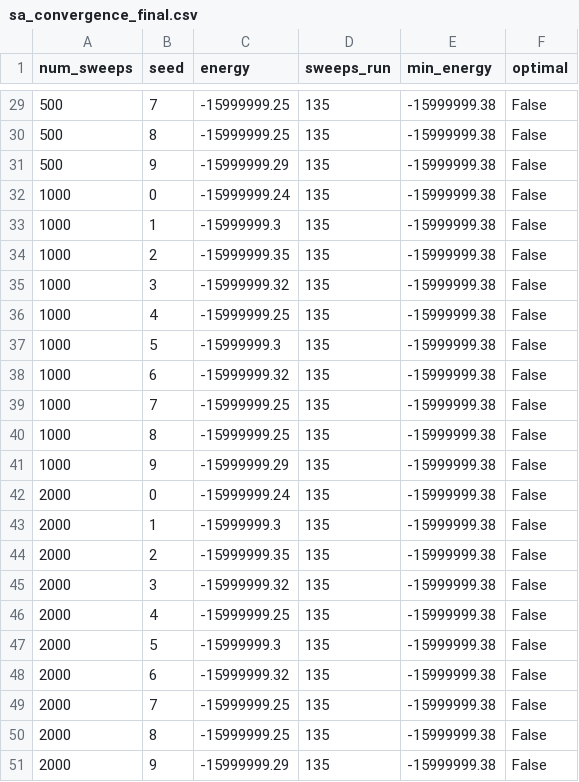
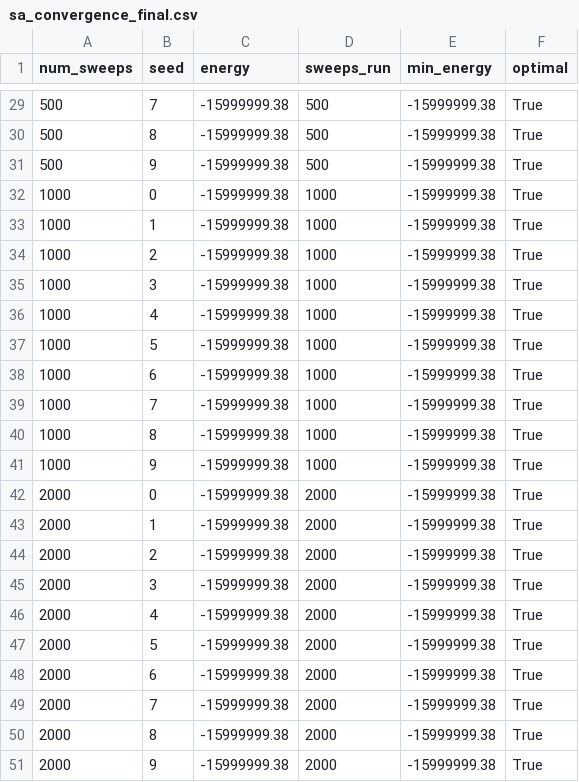
Before and after one commit to Quantum-Blade1/Hybrid-Quantum-Classical-Optimal-Execution-Engine-for-Low-Latency-Trading, a CSV file: results/solver_benchmark/sa_convergence_final.csv, drawn as a sheet; only a part is shown, gaps mark what is left out; the diff covers the shown part only.

```diff
--- a/results/solver_benchmark/sa_convergence_final.csv
+++ b/results/solver_benchmark/sa_convergence_final.csv
@@ -29,23 +29,23 @@ num_sweeps,seed,energy,sweeps_run,min_energy,optimal
-500,7,-15999999.25,135,-15999999.38,False
-500,8,-15999999.25,135,-15999999.38,False
-500,9,-15999999.29,135,-15999999.38,False
-1000,0,-15999999.24,135,-15999999.38,False
-1000,1,-15999999.3,135,-15999999.38,False
-1000,2,-15999999.35,135,-15999999.38,False
-1000,3,-15999999.32,135,-15999999.38,False
-1000,4,-15999999.25,135,-15999999.38,False
-1000,5,-15999999.3,135,-15999999.38,False
-1000,6,-15999999.32,135,-15999999.38,False
-1000,7,-15999999.25,135,-15999999.38,False
-1000,8,-15999999.25,135,-15999999.38,False
-1000,9,-15999999.29,135,-15999999.38,False
-2000,0,-15999999.24,135,-15999999.38,False
-2000,1,-15999999.3,135,-15999999.38,False
-2000,2,-15999999.35,135,-15999999.38,False
-2000,3,-15999999.32,135,-15999999.38,False
-2000,4,-15999999.25,135,-15999999.38,False
-2000,5,-15999999.3,135,-15999999.38,False
-2000,6,-15999999.32,135,-15999999.38,False
-2000,7,-15999999.25,135,-15999999.38,False
-2000,8,-15999999.25,135,-15999999.38,False
-2000,9,-15999999.29,135,-15999999.38,False
+500,7,-15999999.38,500,-15999999.38,True
+500,8,-15999999.38,500,-15999999.38,True
+500,9,-15999999.38,500,-15999999.38,True
+1000,0,-15999999.38,1000,-15999999.38,True
+1000,1,-15999999.38,1000,-15999999.38,True
+1000,2,-15999999.38,1000,-15999999.38,True
+1000,3,-15999999.38,1000,-15999999.38,True
+1000,4,-15999999.38,1000,-15999999.38,True
+1000,5,-15999999.38,1000,-15999999.38,True
+1000,6,-15999999.38,1000,-15999999.38,True
+1000,7,-15999999.38,1000,-15999999.38,True
+1000,8,-15999999.38,1000,-15999999.38,True
+1000,9,-15999999.38,1000,-15999999.38,True
+2000,0,-15999999.38,2000,-15999999.38,True
+2000,1,-15999999.38,2000,-15999999.38,True
+2000,2,-15999999.38,2000,-15999999.38,True
+2000,3,-15999999.38,2000,-15999999.38,True
+2000,4,-15999999.38,2000,-15999999.38,True
+2000,5,-15999999.38,2000,-15999999.38,True
+2000,6,-15999999.38,2000,-15999999.38,True
+2000,7,-15999999.38,2000,-15999999.38,True
+2000,8,-15999999.38,2000,-15999999.38,True
+2000,9,-15999999.38,2000,-15999999.38,True
```
Also changed, not shown: 69 edited cells elsewhere in this file, 21 other files.
